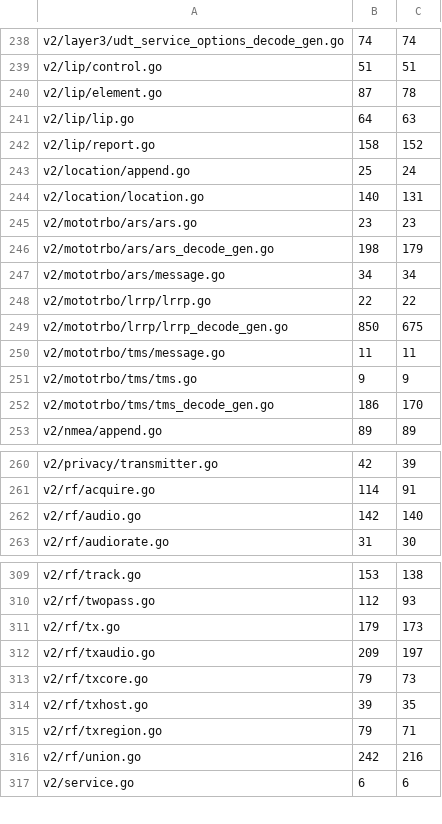
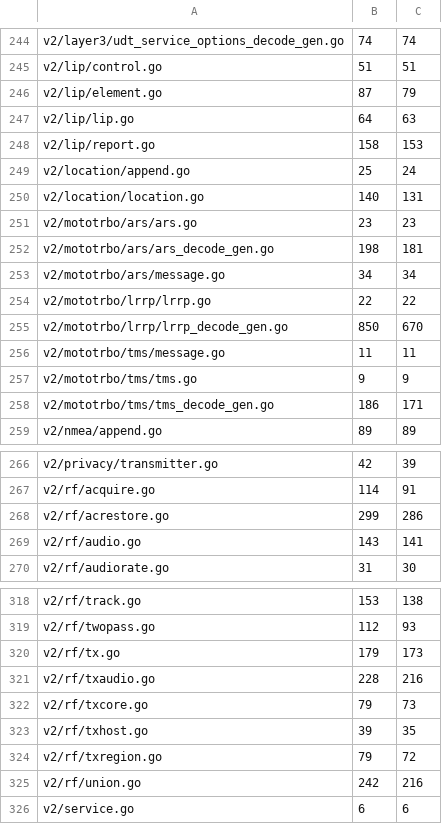
Before and after one commit to USA-RedDragon/dmrgo, a TSV file: .github/coverage-baseline-v2.tsv, drawn as a sheet; only a part is shown, gaps mark what is left out; the diff covers the shown part only.

```diff
--- a/.github/coverage-baseline-v2.tsv
+++ b/.github/coverage-baseline-v2.tsv
@@ -239,5 +245,5 @@ v2/layer3/udt_service_options_decode_gen.go	74	74
 v2/lip/control.go	51	51
-v2/lip/element.go	87	78
+v2/lip/element.go	87	79
 v2/lip/lip.go	64	63
-v2/lip/report.go	158	152
+v2/lip/report.go	158	153
 v2/location/append.go	25	24
@@ -245,9 +251,9 @@ v2/location/location.go	140	131
 v2/mototrbo/ars/ars.go	23	23
-v2/mototrbo/ars/ars_decode_gen.go	198	179
+v2/mototrbo/ars/ars_decode_gen.go	198	181
 v2/mototrbo/ars/message.go	34	34
 v2/mototrbo/lrrp/lrrp.go	22	22
-v2/mototrbo/lrrp/lrrp_decode_gen.go	850	675
+v2/mototrbo/lrrp/lrrp_decode_gen.go	850	670
 v2/mototrbo/tms/message.go	11	11
 v2/mototrbo/tms/tms.go	9	9
-v2/mototrbo/tms/tms_decode_gen.go	186	170
+v2/mototrbo/tms/tms_decode_gen.go	186	171
 v2/nmea/append.go	89	89
@@ -261,3 +267,4 @@ v2/privacy/transmitter.go	42	39
 v2/rf/acquire.go	114	91
-v2/rf/audio.go	142	140
+v2/rf/acrestore.go	299	286
+v2/rf/audio.go	143	141
 v2/rf/audiorate.go	31	30
@@ -311,6 +320,6 @@ v2/rf/twopass.go	112	93
 v2/rf/tx.go	179	173
-v2/rf/txaudio.go	209	197
+v2/rf/txaudio.go	228	216
 v2/rf/txcore.go	79	73
 v2/rf/txhost.go	39	35
-v2/rf/txregion.go	79	71
+v2/rf/txregion.go	79	72
 v2/rf/union.go	242	216
```
Also changed, not shown: 8 added rows and 24 edited cells elsewhere in this file, 1 other file.
